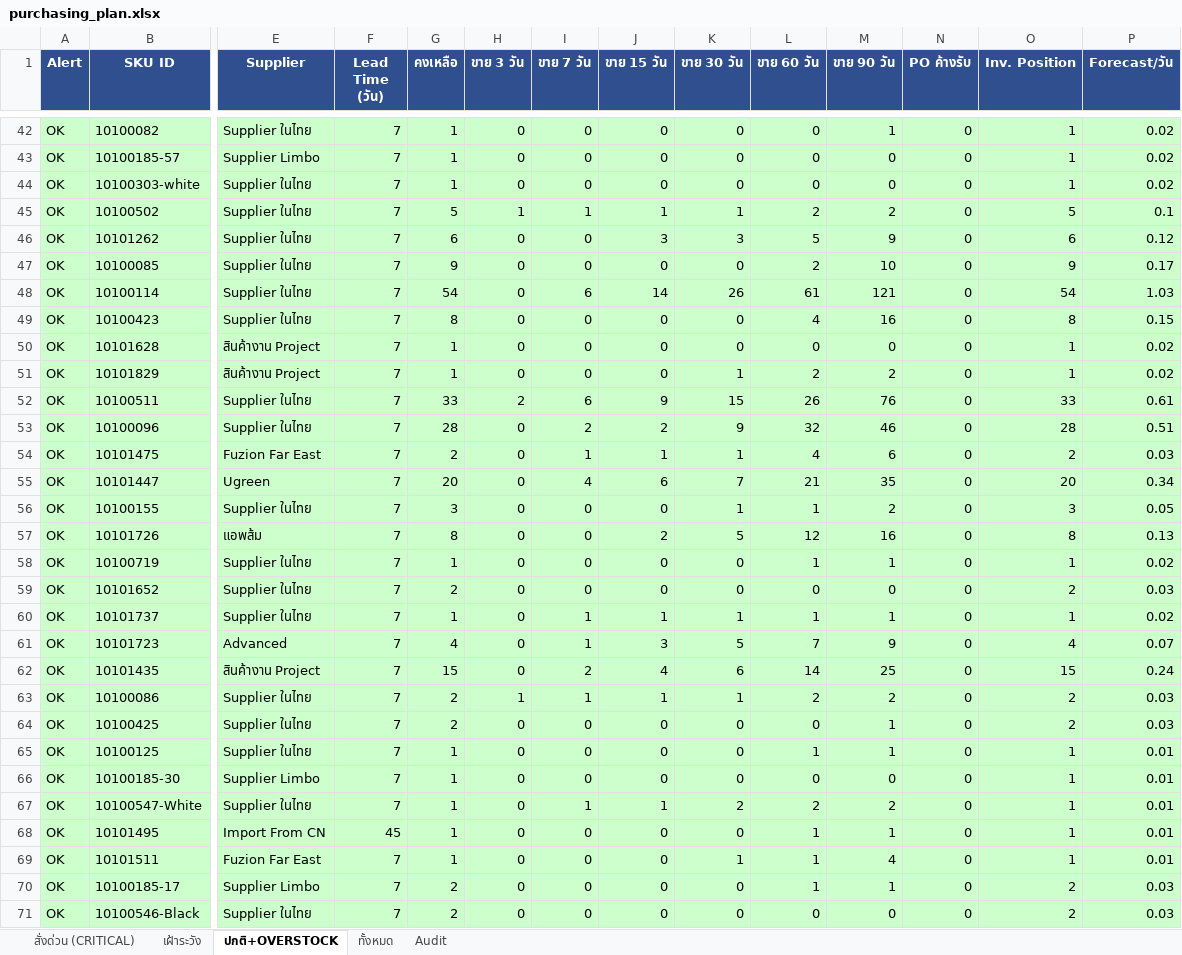
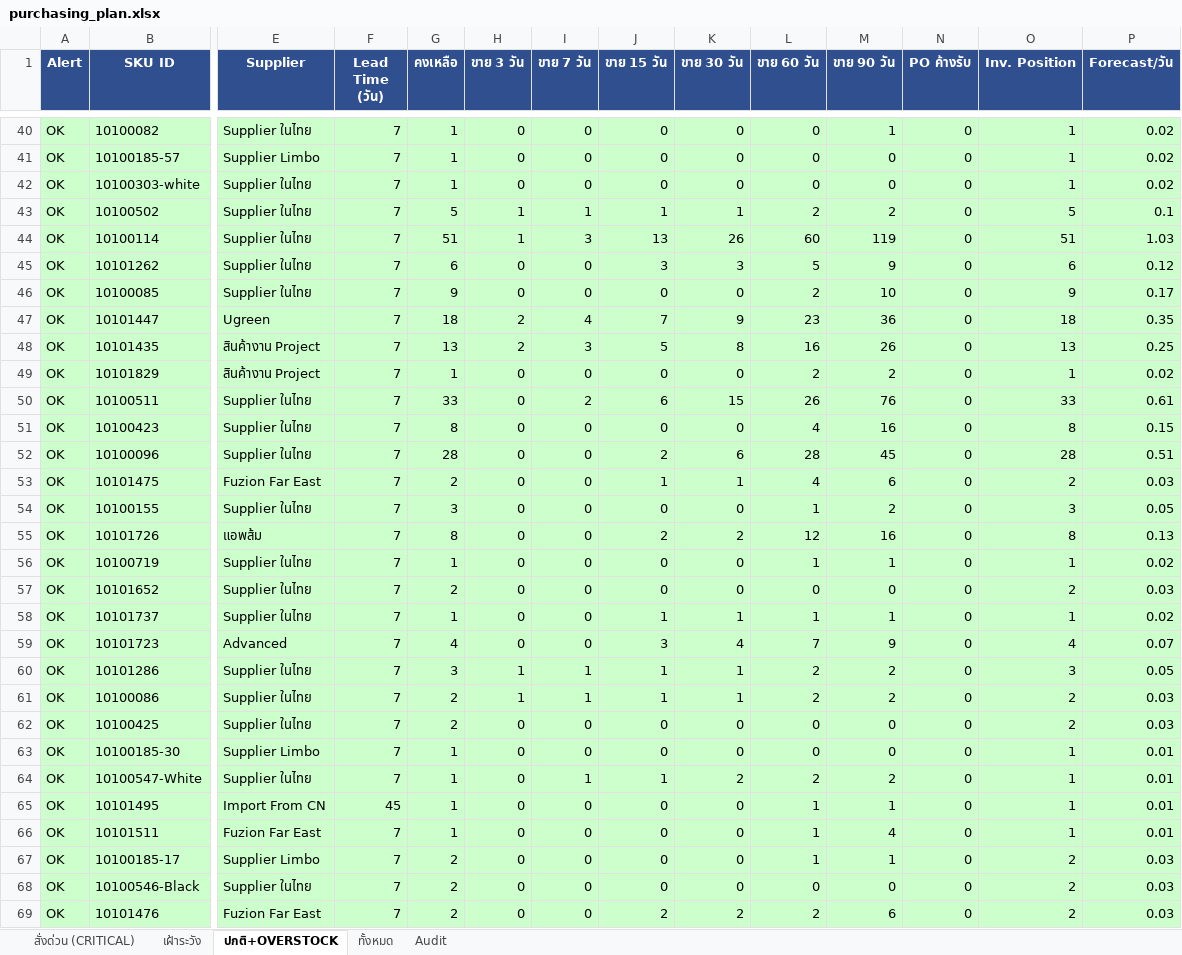
Before and after one commit to aimanproductdevelopment-design/purchase-planning, an Excel workbook: output/purchasing_plan.xlsx, sheet ปกติ+OVERSTOCK, drawn as a sheet; only a part is shown, gaps mark what is left out; the shorter side is filled out with more unchanged rows; values as stored, in another font and other column widths than the file's, no borders; removed rows and columns are numbered as before the commit, all else as after; rows hold the shown columns only; the diff covers the shown part only; the diff names each change by its address in the sheet, - before the commit and + after, or states it on an @@ line.

```diff
--- a/output/purchasing_plan.xlsx (sheet ปกติ+OVERSTOCK)
+++ b/output/purchasing_plan.xlsx (sheet ปกติ+OVERSTOCK)
+row 44: OK | 10100114 | Supplier ในไทย | 7 | 51 | 1 | 3 | 13 | 26 | 60 | 119 | 0 | 51 | 1.03
-row 48: OK | 10100114 | Supplier ในไทย | 7 | 54 | 0 | 6 | 14 | 26 | 61 | 121 | 0 | 54 | 1.03
-row 49: OK | 10100423 | Supplier ในไทย | 7 | 8 | 0 | 0 | 0 | 0 | 4 | 16 | 0 | 8 | 0.15
-row 50: OK | 10101628 | สินค้างาน Project | 7 | 1 | 0 | 0 | 0 | 0 | 0 | 0 | 0 | 1 | 0.02
+row 47: OK | 10101447 | Ugreen | 7 | 18 | 2 | 4 | 7 | 9 | 23 | 36 | 0 | 18 | 0.35
+row 48: OK | 10101435 | สินค้างาน Project | 7 | 13 | 2 | 3 | 5 | 8 | 16 | 26 | 0 | 13 | 0.25
-K49 (ขาย 30 วัน): 1
+K49 (ขาย 30 วัน): 0
-H50 (ขาย 3 วัน): 2
+H50 (ขาย 3 วัน): 0
-I50 (ขาย 7 วัน): 6
+I50 (ขาย 7 วัน): 2
-J50 (ขาย 15 วัน): 9
+J50 (ขาย 15 วัน): 6
+row 51: OK | 10100423 | Supplier ในไทย | 7 | 8 | 0 | 0 | 0 | 0 | 4 | 16 | 0 | 8 | 0.15
-I52 (ขาย 7 วัน): 2
+I52 (ขาย 7 วัน): 0
-K52 (ขาย 30 วัน): 9
+K52 (ขาย 30 วัน): 6
-L52 (ขาย 60 วัน): 32
+L52 (ขาย 60 วัน): 28
-M52 (ขาย 90 วัน): 46
+M52 (ขาย 90 วัน): 45
-I53 (ขาย 7 วัน): 1
+I53 (ขาย 7 วัน): 0
-row 55: OK | 10101447 | Ugreen | 7 | 20 | 0 | 4 | 6 | 7 | 21 | 35 | 0 | 20 | 0.34
-K54 (ขาย 30 วัน): 1
+K54 (ขาย 30 วัน): 0
-K55 (ขาย 30 วัน): 5
+K55 (ขาย 30 วัน): 2
-I58:I59 (ขาย 7 วัน): 1
+I58:I59 (ขาย 7 วัน): 0
-K59 (ขาย 30 วัน): 5
+K59 (ขาย 30 วัน): 4
-row 62: OK | 10101435 | สินค้างาน Project | 7 | 15 | 0 | 2 | 4 | 6 | 14 | 25 | 0 | 15 | 0.24
+row 60: OK | 10101286 | Supplier ในไทย | 7 | 3 | 1 | 1 | 1 | 1 | 2 | 2 | 0 | 3 | 0.05
-M62 (ขาย 90 วัน): 1
+M62 (ขาย 90 วัน): 0
-row 65: OK | 10100125 | Supplier ในไทย | 7 | 1 | 0 | 0 | 0 | 0 | 1 | 1 | 0 | 1 | 0.01
-K66 (ขาย 30 วัน): 1
+K66 (ขาย 30 วัน): 0
```
Also changed, not shown: 27 added rows, 29 removed rows and 139 edited cells elsewhere in this sheet, sheet Audit, sheet ทั้งหมด, sheet สั่งด่วน (CRITICAL), sheet เฝ้าระวัง.
